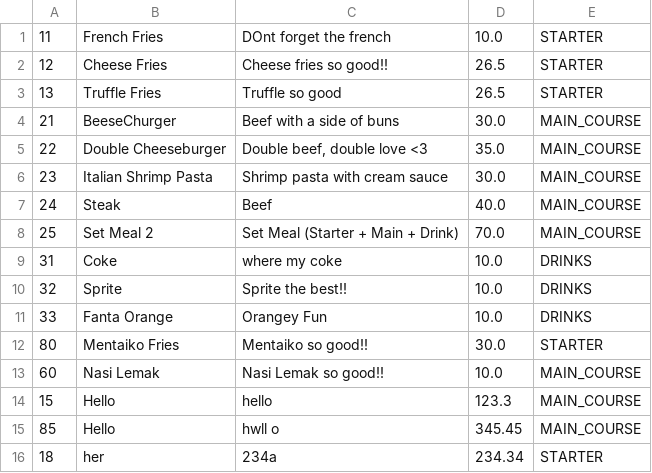
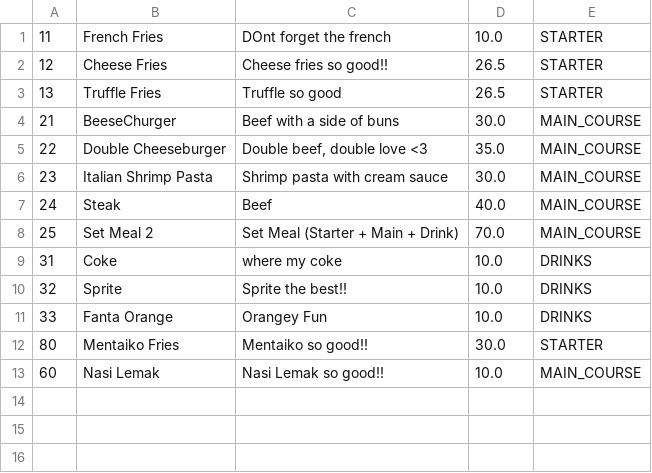
Before and after one commit to pravindkk/SC2002-Hotel-Reservation-Payment-System, a CSV file: hotel/menu.csv, drawn as a sheet; the diff names each change by its address in the sheet, - before the commit and + after, or states it on an @@ line.

```diff
--- a/hotel/menu.csv
+++ b/hotel/menu.csv
-row 14: 15 | Hello | hello | 123.3 | MAIN_COURSE
-row 15: 85 | Hello | hwll o | 345.45 | MAIN_COURSE
-row 16: 18 | her | 234a | 234.34 | STARTER
```
Also changed, not shown: 2 other files.
